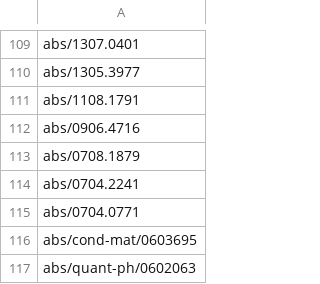
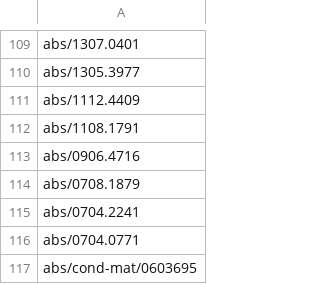
Before and after one commit to arxivwiki/arxivwiki, a CSV file: _data/all.csv, drawn as a sheet; only a part is shown, gaps mark what is left out; the shorter side is filled out with more unchanged rows; the diff names each change by its address in the sheet, - before the commit and + after, or states it on an @@ line.

```diff
--- a/_data/all.csv
+++ b/_data/all.csv
+row 111: abs/1112.4409
```
Also changed, not shown: 3 other files.
